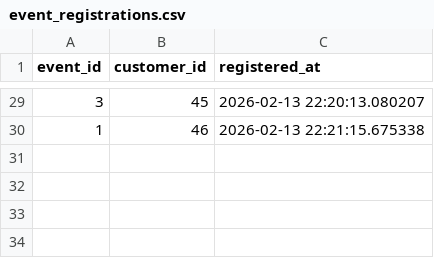
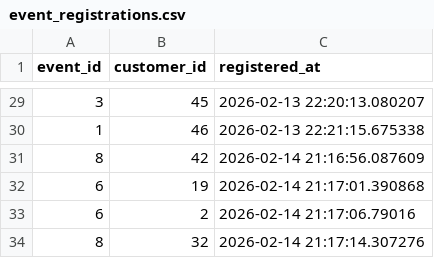
Before and after one commit to UlrikeDetective/code, a CSV file: SQL/PostGre/book_data/data/event_registrations.csv, drawn as a sheet; only a part is shown, gaps mark what is left out.

```diff
--- a/SQL/PostGre/book_data/data/event_registrations.csv
+++ b/SQL/PostGre/book_data/data/event_registrations.csv
@@ -30 +30,5 @@
 1,46,"2026-02-13 22:21:15.675338"
+8,42,"2026-02-14 21:16:56.087609"
+6,19,"2026-02-14 21:17:01.390868"
+6,2,"2026-02-14 21:17:06.79016"
+8,32,"2026-02-14 21:17:14.307276"
```
Also changed, not shown: SQL/PostGre/book_data/data/authors.csv, SQL/PostGre/book_data/data/events.csv, 6 other files.
